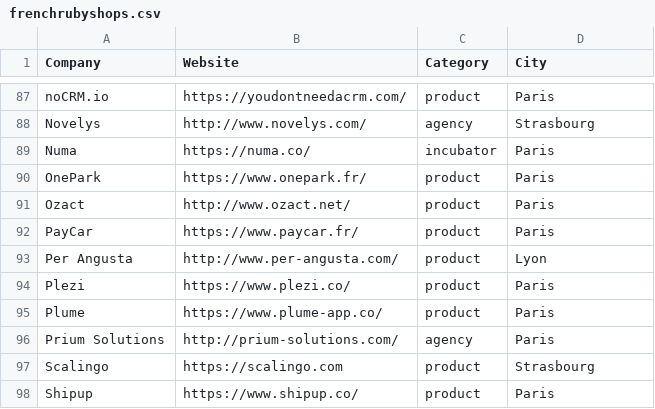
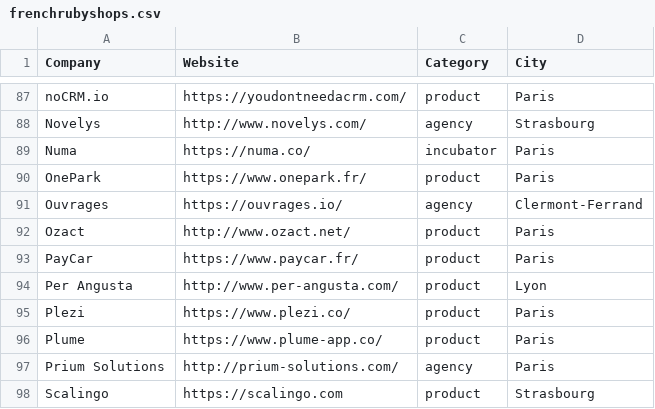
Before and after one commit to ruby-nord/rubyshops, a CSV file: frenchrubyshops.csv, drawn as a sheet; only a part is shown, gaps mark what is left out; the shorter side is filled out with more unchanged rows; the diff names each change by its address in the sheet, - before the commit and + after, or states it on an @@ line.

Commit message:
Add Ouvrages web agency

```diff
--- a/frenchrubyshops.csv
+++ b/frenchrubyshops.csv
+row 91: Ouvrages | https://ouvrages.io/ | agency | Clermont-Ferrand
```
